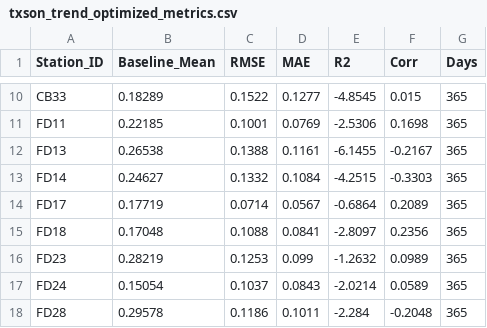
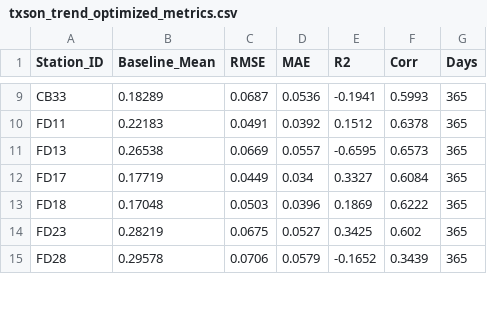
Before and after one commit to Filuuus/ExxonMobilAI, a CSV file: txson_trend_optimized_metrics.csv, drawn as a sheet; only a part is shown, gaps mark what is left out; removed rows and columns are numbered as before the commit, all else as after; the diff covers the shown part only; the diff names each change by its address in the sheet, - before the commit and + after, or states it on an @@ line.

```diff
--- a/txson_trend_optimized_metrics.csv
+++ b/txson_trend_optimized_metrics.csv
-C9 (RMSE): 0.1522
+C9 (RMSE): 0.0687
-D9 (MAE): 0.1277
+D9 (MAE): 0.0536
-E9 (R2): -4.8545
+E9 (R2): -0.1941
-F9 (Corr): 0.015
+F9 (Corr): 0.5993
-B10 (Baseline_Mean): 0.22185
+B10 (Baseline_Mean): 0.22183
-C10 (RMSE): 0.1001
+C10 (RMSE): 0.0491
-D10 (MAE): 0.0769
+D10 (MAE): 0.0392
-E10 (R2): -2.5306
+E10 (R2): 0.1512
-F10 (Corr): 0.1698
+F10 (Corr): 0.6378
-C11 (RMSE): 0.1388
+C11 (RMSE): 0.0669
-D11 (MAE): 0.1161
+D11 (MAE): 0.0557
-E11 (R2): -6.1455
+E11 (R2): -0.6595
-F11 (Corr): -0.2167
+F11 (Corr): 0.6573
-row 13: FD14 | 0.24627 | 0.1332 | 0.1084 | -4.2515 | -0.3303 | 365
-C12 (RMSE): 0.0714
+C12 (RMSE): 0.0449
-D12 (MAE): 0.0567
+D12 (MAE): 0.034
-E12 (R2): -0.6864
+E12 (R2): 0.3327
-F12 (Corr): 0.2089
+F12 (Corr): 0.6084
-C13 (RMSE): 0.1088
+C13 (RMSE): 0.0503
-D13 (MAE): 0.0841
+D13 (MAE): 0.0396
-E13 (R2): -2.8097
+E13 (R2): 0.1869
-F13 (Corr): 0.2356
+F13 (Corr): 0.6222
-C14 (RMSE): 0.1253
+C14 (RMSE): 0.0675
-D14 (MAE): 0.099
+D14 (MAE): 0.0527
-E14 (R2): -1.2632
+E14 (R2): 0.3425
-F14 (Corr): 0.0989
+F14 (Corr): 0.602
-row 17: FD24 | 0.15054 | 0.1037 | 0.0843 | -2.0214 | 0.0589 | 365
-C15 (RMSE): 0.1186
+C15 (RMSE): 0.0706
-D15 (MAE): 0.1011
+D15 (MAE): 0.0579
-E15 (R2): -2.284
+E15 (R2): -0.1652
-F15 (Corr): -0.2048
+F15 (Corr): 0.3439
```
Also changed, not shown: 1 removed row and 70 edited cells elsewhere in this file, 9 other files.
